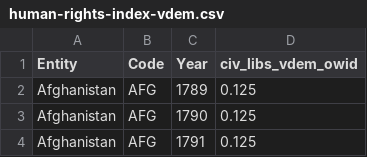
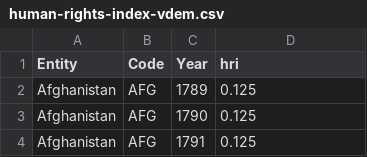
Before and after one commit to TheoLequy/HappinessHackers, a CSV file: human-rights-index-vdem.csv, drawn as a sheet; only a part is shown.

Commit message:
Update human-rights-index-vdem.csv

```diff
--- a/human-rights-index-vdem.csv
+++ b/human-rights-index-vdem.csv
@@ -1,2 +1,2 @@
-Entity,Code,Year,civ_libs_vdem_owid
+Entity,Code,Year,hri
 Afghanistan,AFG,1789,0.125
```
